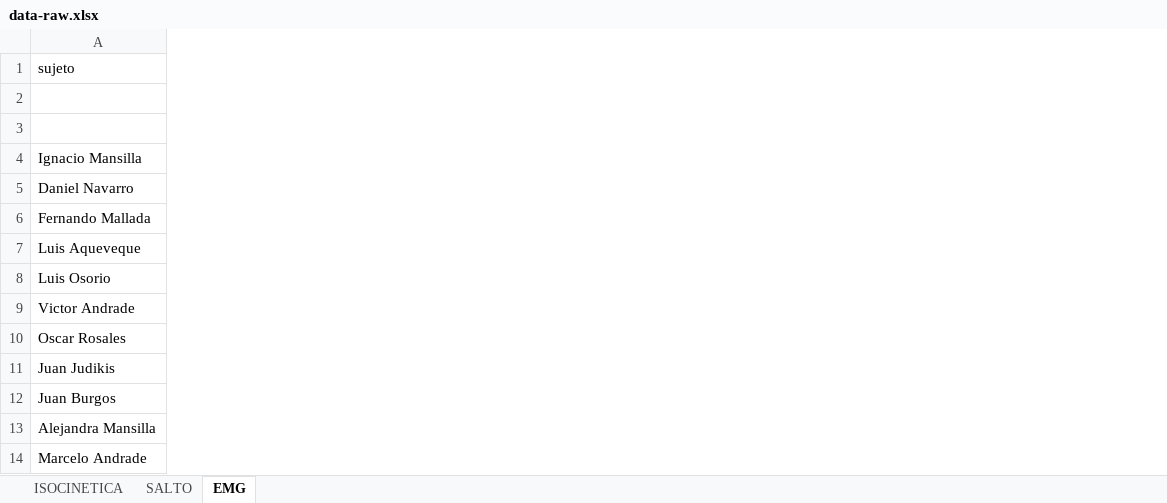
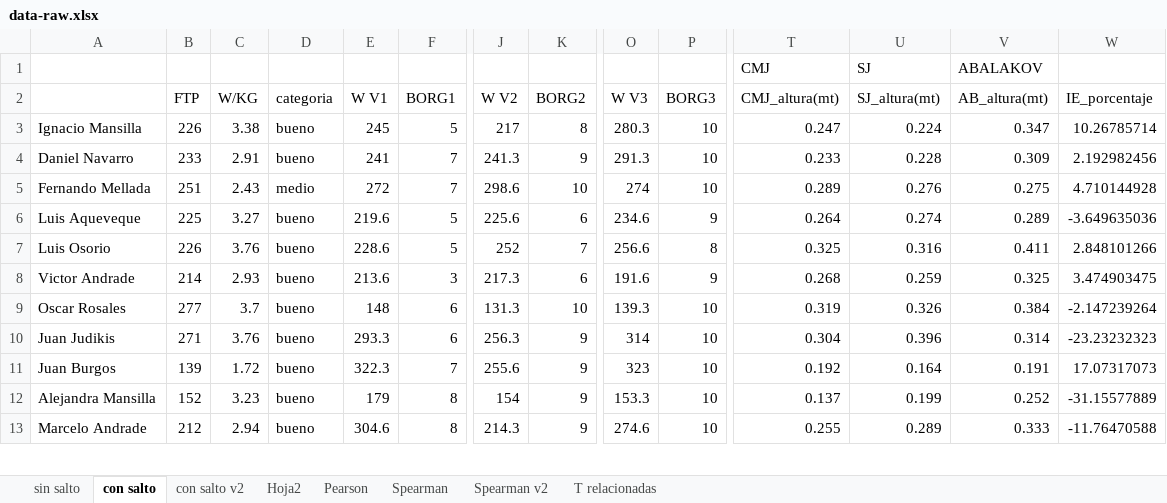
Before and after one commit to nim-ach/2023-04-CyclismEMG, an Excel workbook: data-raw/data-raw.xlsx, sheet con salto, drawn as a sheet; only a part is shown, gaps mark what is left out; values as stored, in another font and other column widths than the file's, no borders; removed rows and columns are numbered as before the commit, all else as after; rows hold the shown columns only; the diff covers the shown part only; the diff names each change by its address in the sheet, - before the commit and + after, or states it on an @@ line.

```diff
--- a/data-raw/data-raw.xlsx (sheet con salto)
+++ b/data-raw/data-raw.xlsx (sheet con salto)
-sheet tab: ISOCINETICA
+sheet tab: sin salto
-sheet tab: SALTO
+sheet tab: Hoja2
-sheet tab: EMG
+sheet tab: con salto
+sheet tab: con salto v2
+sheet tab: Pearson
+sheet tab: Spearman
+sheet tab: Spearman v2
+sheet tab: T relacionadas
@@ sheet tab order changed: sin salto | con salto | con salto v2 | Hoja2 | Pearson | Spearman | Spearman v2 | T relacionadas @@
+column B (FTP), rows 3-13: 226 | 233 | 251 | 225 | 226 | 214 | 277 | 271 | 139 | 152 | 212
+column C (W/KG), rows 3-13: 3.38 | 2.91 | 2.43 | 3.27 | 3.76 | 2.93 | 3.7 | 3.76 | 1.72 | 3.23 | 2.94
+column D (categoria), rows 3-13: bueno | bueno | medio | bueno | bueno | bueno | bueno | bueno | bueno | bueno | bueno
+column E (W V1), rows 3-13: 245 | 241 | 272 | 219.6 | 228.6 | 213.6 | 148 | 293.3 | 322.3 | 179 | 304.6
+column F (BORG1), rows 3-13: 5 | 7 | 7 | 5 | 5 | 3 | 6 | 6 | 7 | 8 | 8
+column J (W V2), rows 3-13: 217 | 241.3 | 298.6 | 225.6 | 252 | 217.3 | 131.3 | 256.3 | 255.6 | 154 | 214.3
+column K (BORG2), rows 3-13: 8 | 9 | 10 | 6 | 7 | 6 | 10 | 9 | 9 | 9 | 9
+column O (W V3), rows 3-13: 280.3 | 291.3 | 274 | 234.6 | 256.6 | 191.6 | 139.3 | 314 | 323 | 153.3 | 274.6
+column P (BORG3), rows 3-13: 10 | 10 | 10 | 9 | 8 | 9 | 10 | 10 | 10 | 10 | 10
+column T (CMJ_altura(mt)), row 1: CMJ; rows 3-13: 0.247 | 0.233 | 0.289 | 0.264 | 0.325 | 0.268 | 0.319 | 0.304 | 0.192 | 0.137 | 0.255
+column U (SJ_altura(mt)), row 1: SJ; rows 3-13: 0.224 | 0.228 | 0.276 | 0.274 | 0.316 | 0.259 | 0.326 | 0.396 | 0.164 | 0.199 | 0.289
+column V (AB_altura(mt)), row 1: ABALAKOV; rows 3-13: 0.347 | 0.309 | 0.275 | 0.289 | 0.411 | 0.325 | 0.384 | 0.314 | 0.191 | 0.252 | 0.333
+column W (IE_porcentaje), rows 3-13: 10.26785714 | 2.192982456 | 4.710144928 | -3.649635036 | 2.848101266 | 3.474903475 | -2.147239264 | -23.23232323 | 17.07317073 | -31.15577889 | -11.76470588
-row 1: sujeto
-row 1: (empty)
+row 1:  |  |  |  |  |  |  |  |  |  | CMJ | SJ | ABALAKOV
-A5: Fernando Mallada
+A5: Fernando Mellada
```
Also changed, not shown: 30 added rows, 1 added column and 19 edited cells elsewhere in this sheet, sheet sin salto, sheet Hoja2.
